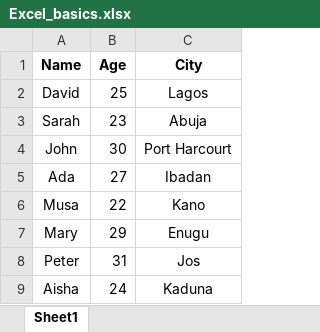
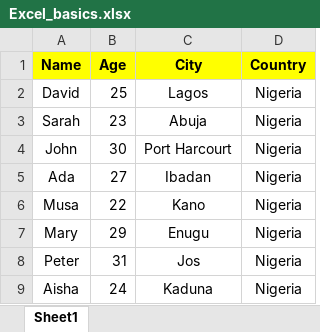
Before and after one commit to HerryTech/Excel-from-scratch, an Excel workbook: stage_1/Excel_basics.xlsx, sheet Sheet1, drawn as a sheet; values as stored, in another font and other column widths than the file's, no borders; the diff names each change by its address in the sheet, - before the commit and + after, or states it on an @@ line.

Commit message:
Update Excel Basics

```diff
--- a/stage_1/Excel_basics.xlsx (sheet Sheet1)
+++ b/stage_1/Excel_basics.xlsx (sheet Sheet1)
+column D (Country), rows 2-9: all Nigeria
-A1:C1 fill: none
+A1:C1 fill: #FFFF00
```
